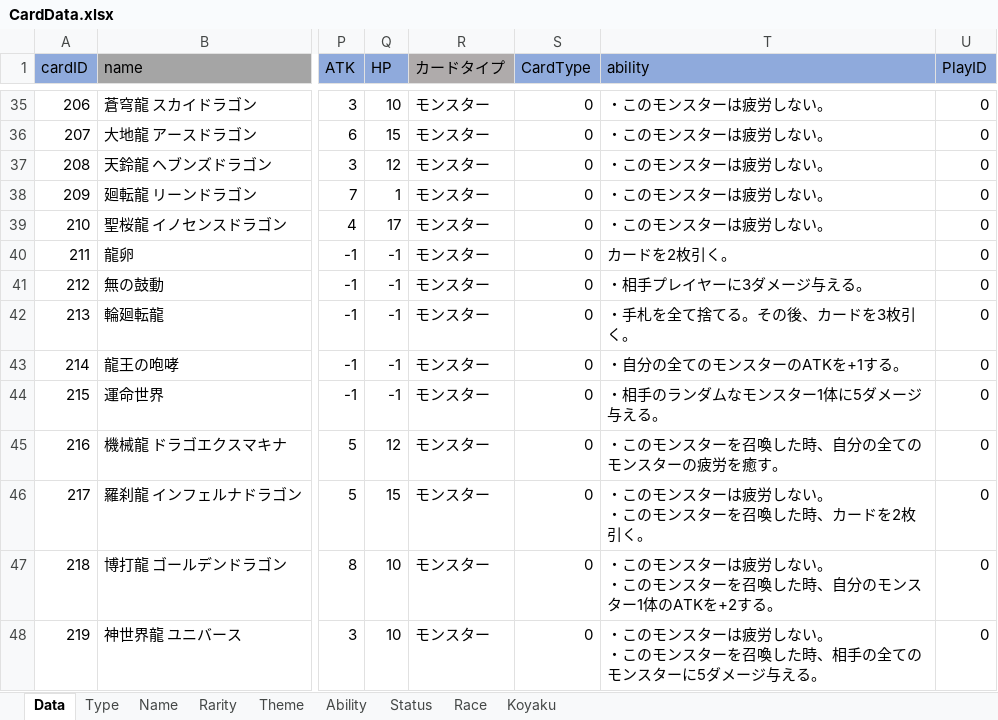
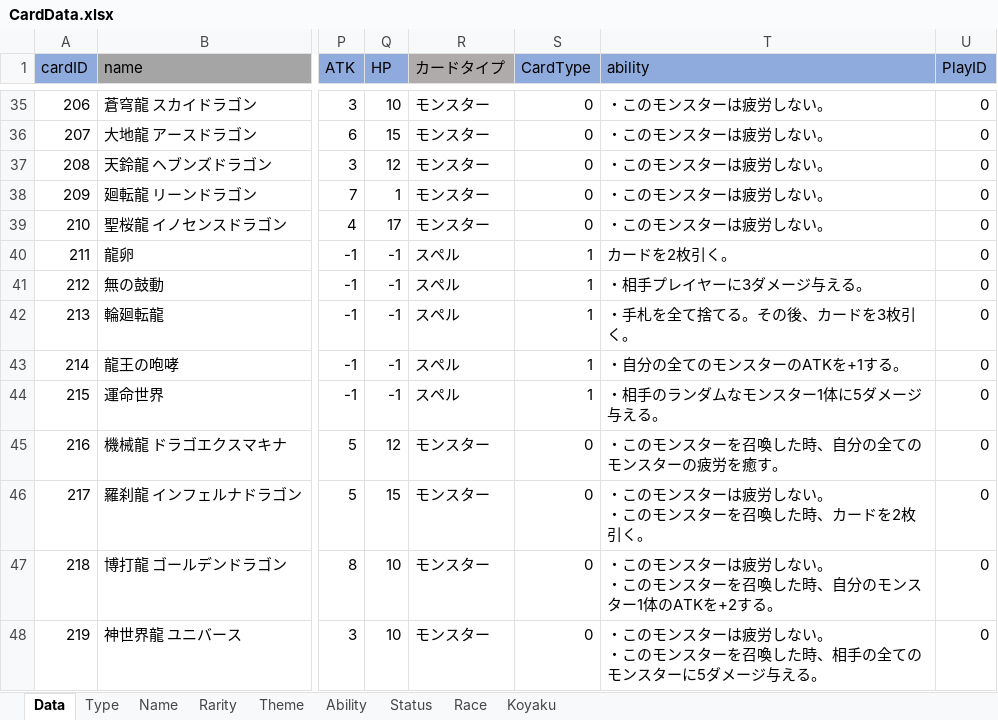
Before and after one commit to shimura0207/3DTest, an Excel workbook: Assets/Resources/MasterData/CardData.xlsx, sheet Data, drawn as a sheet; only a part is shown, gaps mark what is left out; values as stored, in another font and other column widths than the file's, no borders; the diff names each change by its address in the sheet, - before the commit and + after, or states it on an @@ line.

```diff
--- a/Assets/Resources/MasterData/CardData.xlsx (sheet Data)
+++ b/Assets/Resources/MasterData/CardData.xlsx (sheet Data)
-R40:R44 (カードタイプ): モンスター
+R40:R44 (カードタイプ): スペル
-S40:S44 (CardType): 0
+S40:S44 (CardType): 1
```
Also changed, not shown: 2 other files.
